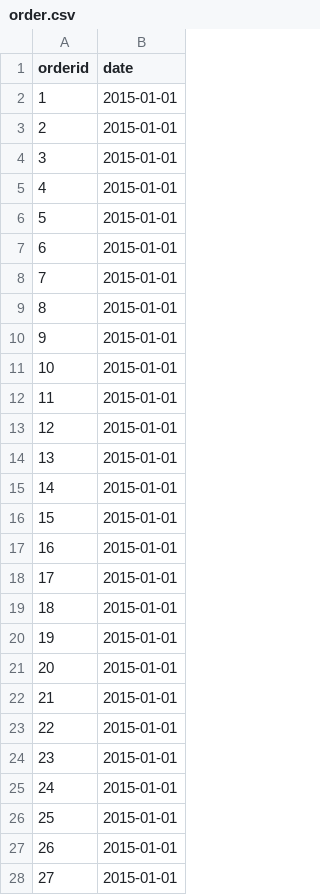
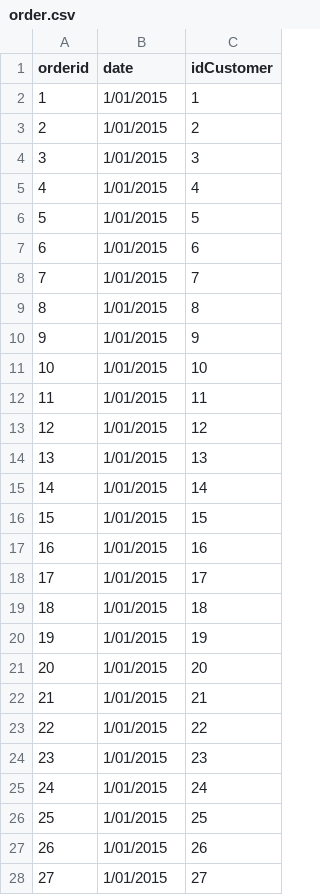
Before and after one commit to Ausubel/Aplicacion-Web-Pizzeria, a CSV file: Tablas/order.csv, drawn as a sheet; only a part is shown; the diff covers the shown part only; the diff names each change by its address in the sheet, - before the commit and + after, or states it on an @@ line.

```diff
--- a/Tablas/order.csv
+++ b/Tablas/order.csv
+column C (idCustomer), rows 2-28: 1 | 2 | 3 | 4 | 5 | 6 | 7 | 8 | 9 | 10 | 11 | 12 | 13 | 14 | 15 | 16 | 17 | 18 | 19 | 20 | 21 | 22 | 23 | 24 | 25 | 26 | 27
-B2:B28 (date): 2015-01-01
+B2:B28 (date): 1/01/2015
```
Also changed, not shown: 23 edited cells elsewhere in this file, Tablas/orderdetail.csv, Tablas/pizza.csv, 6 other files.
